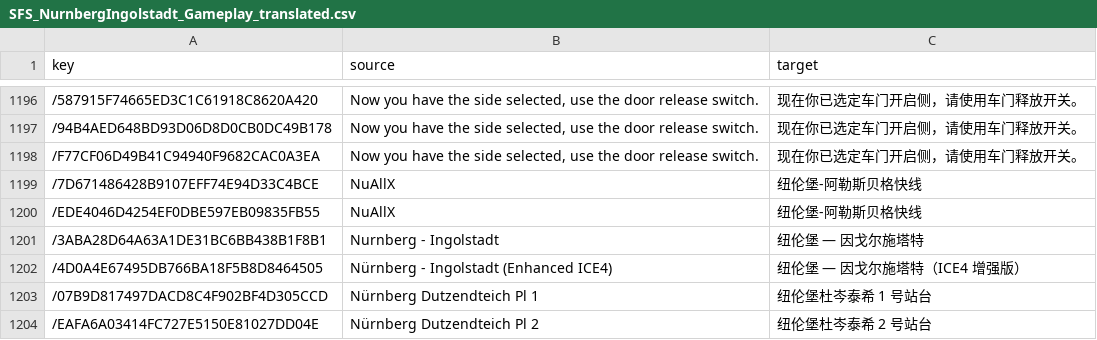
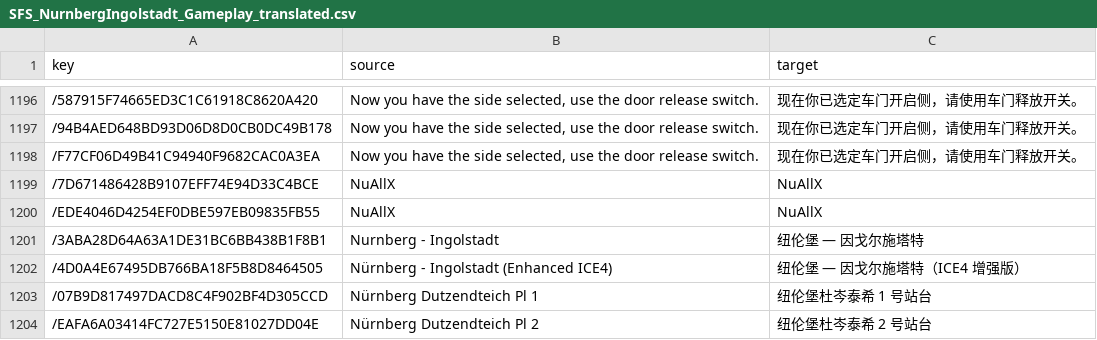
Before and after one commit to smallg0at/tswloc, a CSV file: csv/SFS_NurnbergIngolstadt_Gameplay_translated.csv, drawn as a sheet; only a part is shown, gaps mark what is left out.

```diff
--- a/csv/SFS_NurnbergIngolstadt_Gameplay_translated.csv
+++ b/csv/SFS_NurnbergIngolstadt_Gameplay_translated.csv
@@ -1198,4 +1198,4 @@
 /F77CF06D49B41C94940F9682CAC0A3EA,"Now you have the side selected, use the door release switch.",现在你已选定车门开启侧，请使用车门释放开关。
-/7D671486428B9107EFF74E94D33C4BCE,NuAllX,纽伦堡-阿勒斯贝格快线
-/EDE4046D4254EF0DBE597EB09835FB55,NuAllX,纽伦堡-阿勒斯贝格快线
+/7D671486428B9107EFF74E94D33C4BCE,NuAllX,NuAllX
+/EDE4046D4254EF0DBE597EB09835FB55,NuAllX,NuAllX
 /3ABA28D64A63A1DE31BC6BB438B1F8B1,Nurnberg - Ingolstadt,纽伦堡 — 因戈尔施塔特
```
Also changed, not shown: csv/NWB_DB_BR440_translated.csv, csv/SFS_NurnbergIngolstadt_translated.csv, 4 other files.
